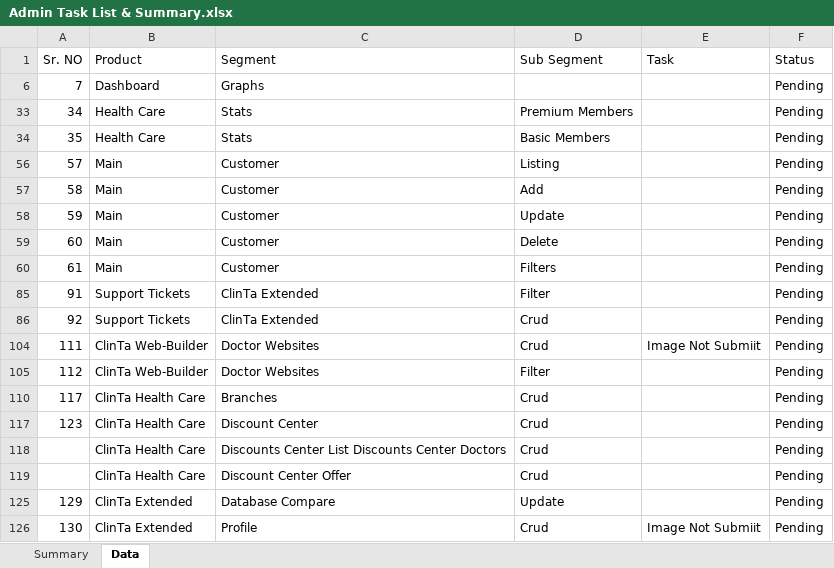
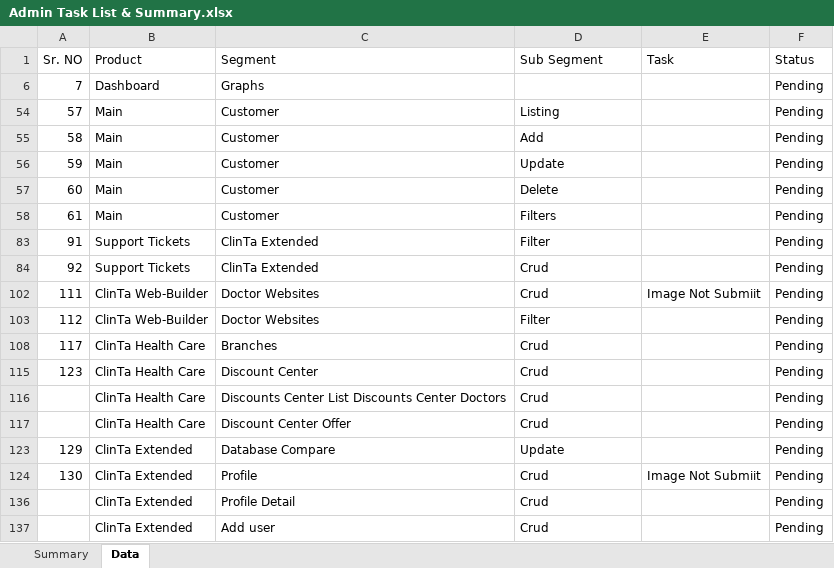
Before and after one commit to orixestech/admin.dright.pk, an Excel workbook: docs/Admin Task List & Summary.xlsx, sheet Data, drawn as a sheet; values as stored, in another font and other column widths than the file's, no borders; conditional formats and table styles not drawn; removed rows and columns are numbered as before the commit, all else as after; the diff names each change by its address in the sheet, - before the commit and + after, or states it on an @@ line.

Commit message:
Update Admin Task List & Summary.xlsx

```diff
--- a/docs/Admin Task List & Summary.xlsx (sheet Data)
+++ b/docs/Admin Task List & Summary.xlsx (sheet Data)
-row 33: 34 | Health Care | Stats | Premium Members |  | Pending
-row 34: 35 | Health Care | Stats | Basic Members |  | Pending
+row 136:  | ClinTa Extended | Profile Detail | Crud |  | Pending
+row 137:  | ClinTa Extended | Add user | Crud |  | Pending
```
Also changed, not shown: sheet Summary.
